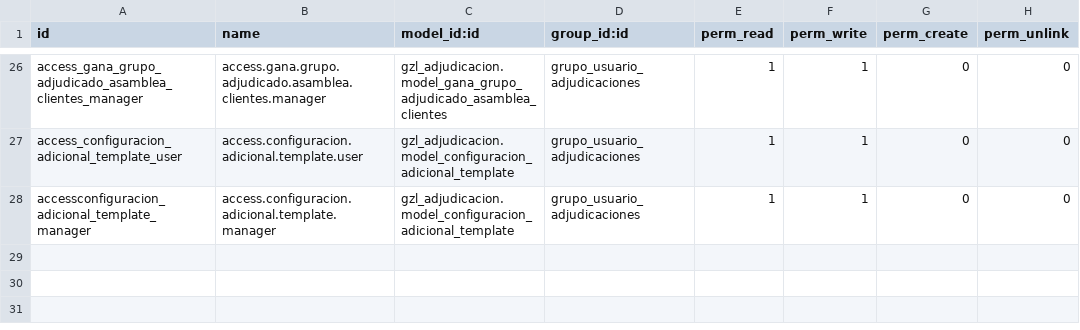
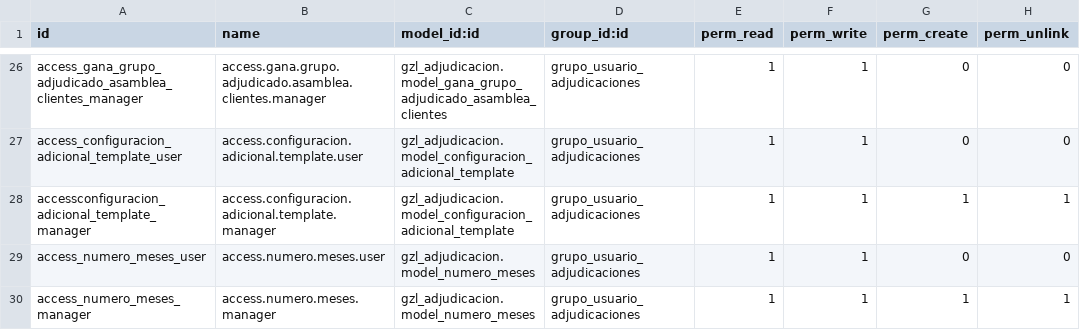
Before and after one commit to aigiler/promoautoecuador, a CSV file: gzl_adjudicacion/security/ir.model.access.csv, drawn as a sheet; only a part is shown, gaps mark what is left out.

Commit message:
se agrega permiso en roles

```diff
--- a/gzl_adjudicacion/security/ir.model.access.csv
+++ b/gzl_adjudicacion/security/ir.model.access.csv
@@ -27,2 +27,4 @@ access_gana_grupo_adjudicado_asamblea_clientes_manager,access.gana.grupo.adjudic
 access_configuracion_adicional_template_user,access.configuracion.adicional.template.user,gzl_adjudicacion.model_configuracion_adicional_template,grupo_usuario_adjudicaciones,1,1,0,0
-accessconfiguracion_adicional_template_manager,access.configuracion.adicional.template.manager,gzl_adjudicacion.model_configuracion_adicional_template,grupo_usuario_adjudicaciones,1,1,0,0
+accessconfiguracion_adicional_template_manager,access.configuracion.adicional.template.manager,gzl_adjudicacion.model_configuracion_adicional_template,grupo_usuario_adjudicaciones,1,1,1,1
+access_numero_meses_user,access.numero.meses.user,gzl_adjudicacion.model_numero_meses,grupo_usuario_adjudicaciones,1,1,0,0
+access_numero_meses_manager,access.numero.meses.manager,gzl_adjudicacion.model_numero_meses,grupo_usuario_adjudicaciones,1,1,1,1
```
